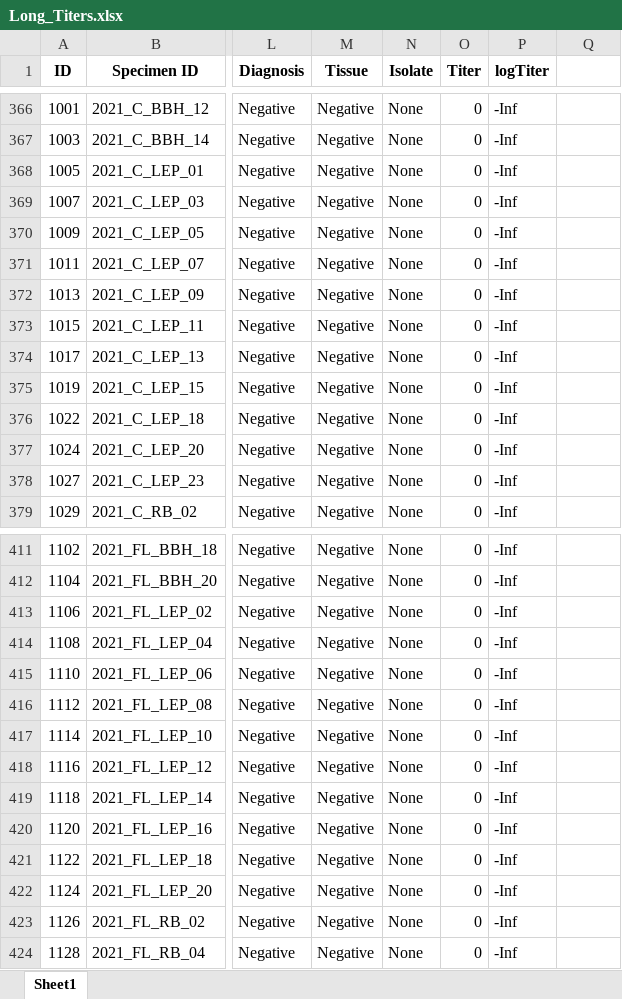
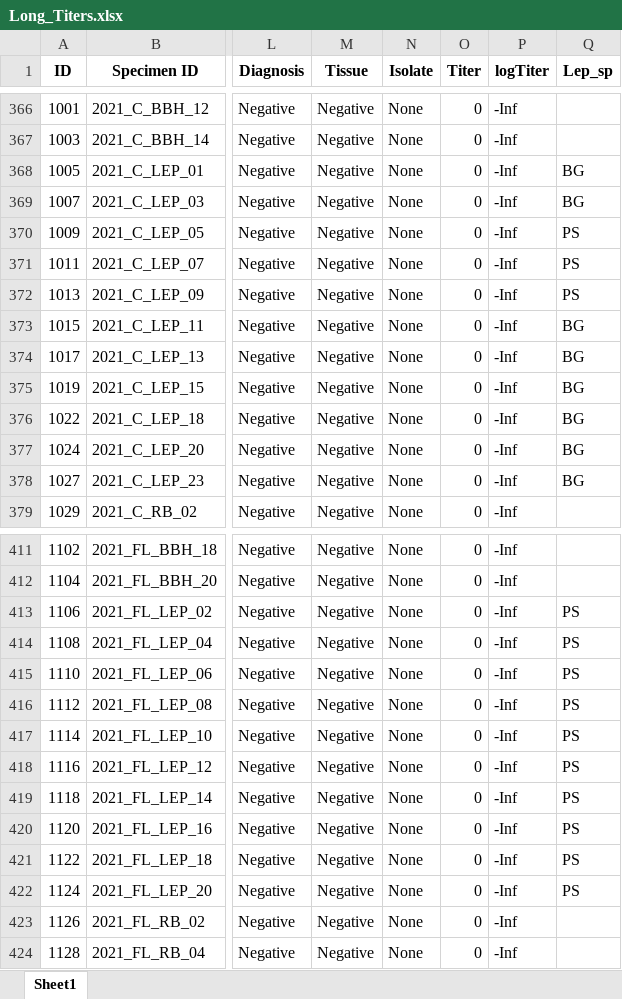
Before and after one commit to alconkly/USLR_VHSV_Species, an Excel workbook: Long_Titers.xlsx, sheet Sheet1, drawn as a sheet; only a part is shown, gaps mark what is left out; values as stored, in another font and other column widths than the file's, no borders; the diff covers the shown part only; the diff names each change by its address in the sheet, - before the commit and + after, or states it on an @@ line.

```diff
--- a/Long_Titers.xlsx (sheet Sheet1)
+++ b/Long_Titers.xlsx (sheet Sheet1)
-Q1: (empty)
+Q1: Lep_sp
-Q368:Q369 (Lep_sp): (empty)
+Q368:Q369 (Lep_sp): BG
-Q370:Q372 (Lep_sp): (empty)
+Q370:Q372 (Lep_sp): PS
-Q373:Q378 (Lep_sp): (empty)
+Q373:Q378 (Lep_sp): BG
-Q413:Q422 (Lep_sp): (empty)
+Q413:Q422 (Lep_sp): PS
```
Also changed, not shown: 95 edited cells elsewhere in this sheet, Peak_VHSV_2018-2022.xlsx, 6 other files.
